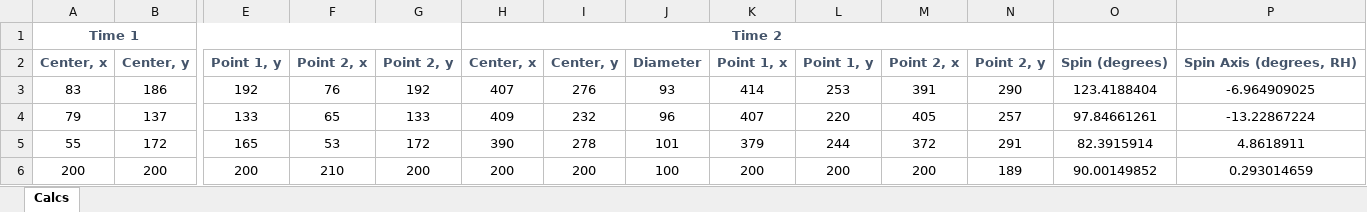
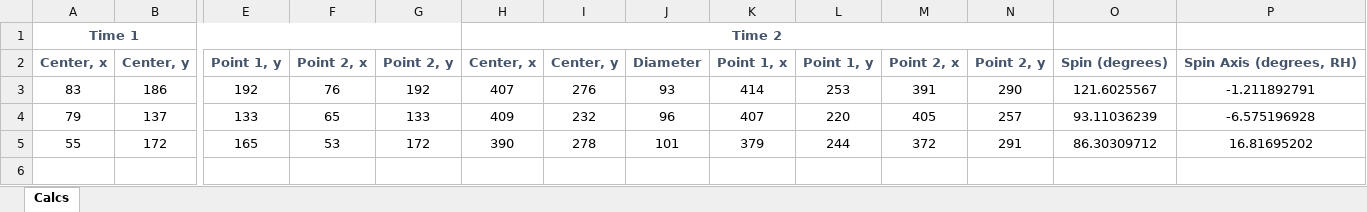
Before and after one commit to justinstay/SpinModeling, an Excel workbook: SpinModeling.xlsm, sheet Calcs, drawn as a sheet; only a part is shown, gaps mark what is left out; values as stored, in another font and other column widths than the file's, no borders; rows hold the shown columns only; the diff names each change by its address in the sheet, - before the commit and + after, or states it on an @@ line.

Commit message:
Added FOV correction to excel spreadsheet.  NOT in library yet.

```diff
--- a/SpinModeling.xlsm (sheet Calcs)
+++ b/SpinModeling.xlsm (sheet Calcs)
-O3: 123.4188404
+O3: 121.6025567
-P3: -6.964909025
+P3: -1.211892791
-O4: 97.84661261
+O4: 93.11036239
-P4: -13.22867224
+P4: -6.575196928
-O5: 82.3915914
+O5: 86.30309712
-P5: 4.8618911
+P5: 16.81695202
-row 6: 200 | 200 | 200 | 210 | 200 | 200 | 200 | 100 | 200 | 200 | 200 | 189 | 90.00149852 | 0.293014659
```
